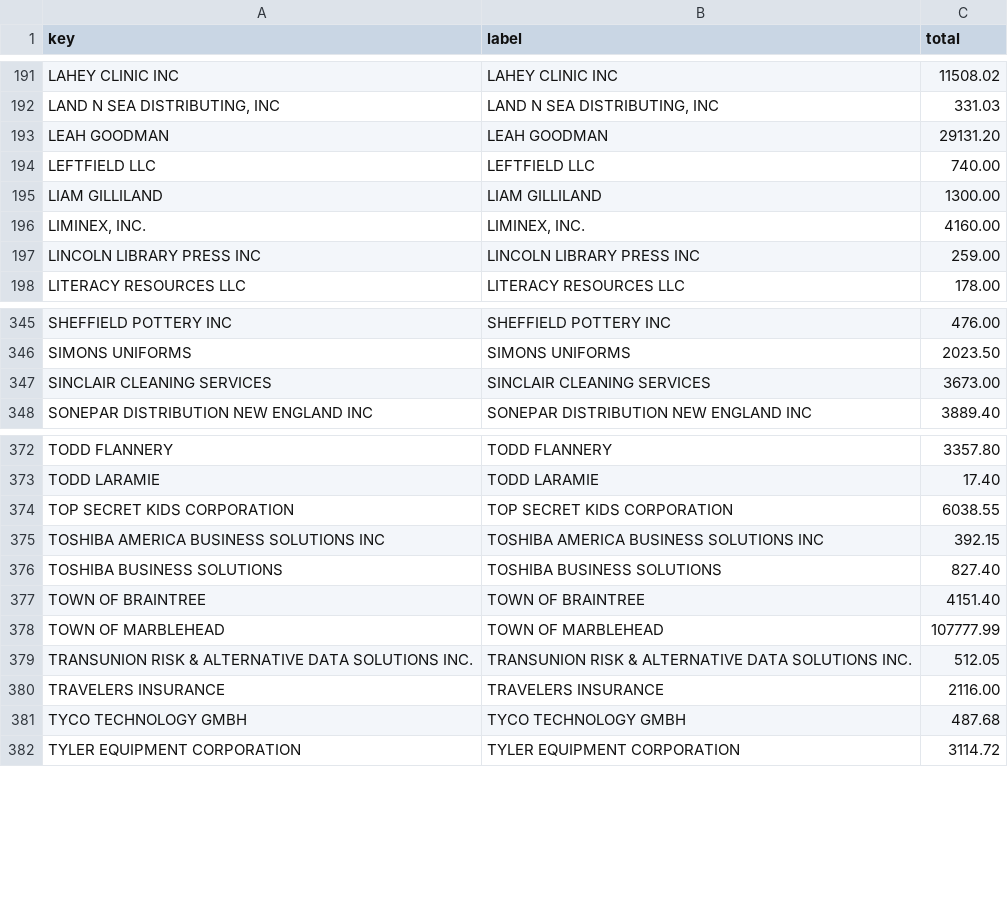
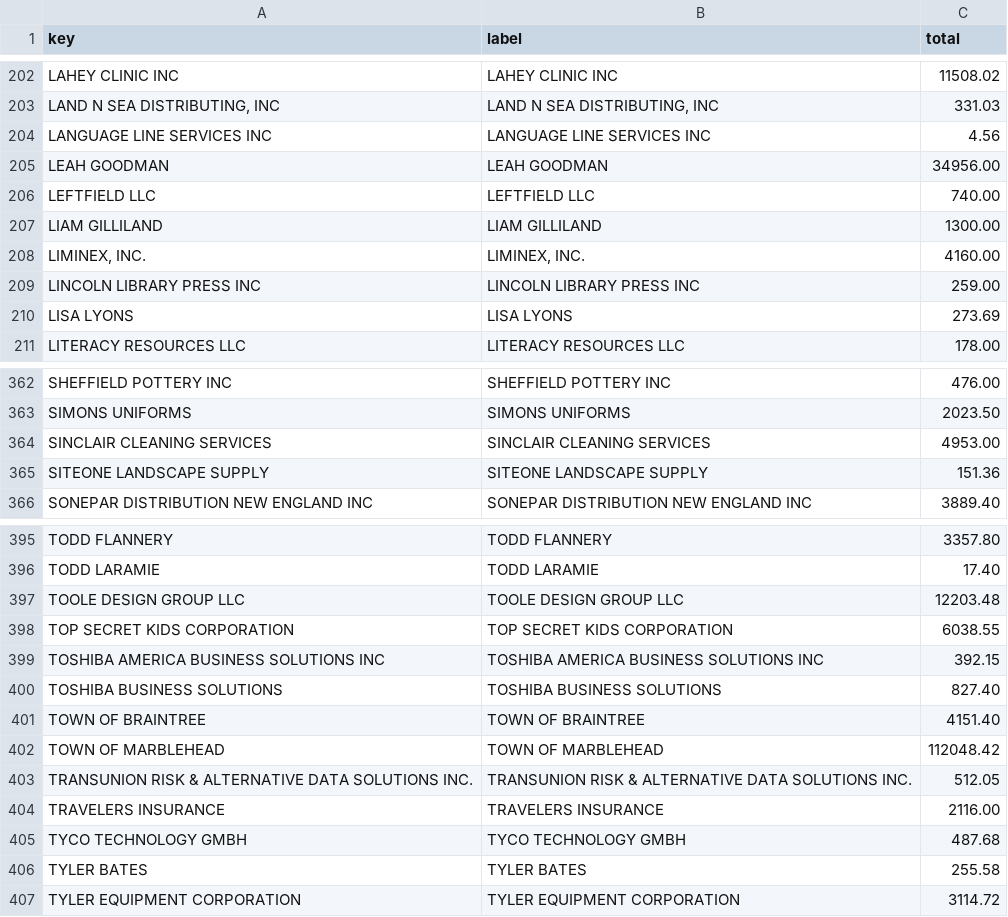
Before and after one commit to agbaber/marblehead, a CSV file: data/town_spending/vendor_totals.csv, drawn as a sheet; only a part is shown, gaps mark what is left out; the diff covers the shown part only.

```diff
--- a/data/town_spending/vendor_totals.csv
+++ b/data/town_spending/vendor_totals.csv
@@ -192,3 +203,4 @@ LAHEY CLINIC INC,LAHEY CLINIC INC,11508.02
 "LAND N SEA DISTRIBUTING, INC","LAND N SEA DISTRIBUTING, INC",331.03
-LEAH GOODMAN,LEAH GOODMAN,29131.20
+LANGUAGE LINE SERVICES INC,LANGUAGE LINE SERVICES INC,4.56
+LEAH GOODMAN,LEAH GOODMAN,34956.00
 LEFTFIELD LLC,LEFTFIELD LLC,740.00
@@ -197,2 +209,3 @@ LIAM GILLILAND,LIAM GILLILAND,1300.00
 LINCOLN LIBRARY PRESS INC,LINCOLN LIBRARY PRESS INC,259.00
+LISA LYONS,LISA LYONS,273.69
 LITERACY RESOURCES LLC,LITERACY RESOURCES LLC,178.00
@@ -346,3 +363,4 @@ SHEFFIELD POTTERY INC,SHEFFIELD POTTERY INC,476.00
 SIMONS UNIFORMS,SIMONS UNIFORMS,2023.50
-SINCLAIR CLEANING SERVICES,SINCLAIR CLEANING SERVICES,3673.00
+SINCLAIR CLEANING SERVICES,SINCLAIR CLEANING SERVICES,4953.00
+SITEONE LANDSCAPE SUPPLY,SITEONE LANDSCAPE SUPPLY,151.36
 SONEPAR DISTRIBUTION NEW ENGLAND INC,SONEPAR DISTRIBUTION NEW ENGLAND INC,3889.40
@@ -373,2 +396,3 @@ TODD FLANNERY,TODD FLANNERY,3357.80
 TODD LARAMIE,TODD LARAMIE,17.40
+TOOLE DESIGN GROUP LLC,TOOLE DESIGN GROUP LLC,12203.48
 TOP SECRET KIDS CORPORATION,TOP SECRET KIDS CORPORATION,6038.55
@@ -377,3 +401,3 @@ TOSHIBA BUSINESS SOLUTIONS,TOSHIBA BUSINESS SOLUTIONS,827.40
 TOWN OF BRAINTREE,TOWN OF BRAINTREE,4151.40
-TOWN OF MARBLEHEAD,TOWN OF MARBLEHEAD,107777.99
+TOWN OF MARBLEHEAD,TOWN OF MARBLEHEAD,112048.42
 TRANSUNION RISK & ALTERNATIVE DATA SOLUTIONS INC.,TRANSUNION RISK & ALTERNATIVE DATA SOLUTIONS INC.,512.05
@@ -381,2 +405,3 @@ TRAVELERS INSURANCE,TRAVELERS INSURANCE,2116.00
 TYCO TECHNOLOGY GMBH,TYCO TECHNOLOGY GMBH,487.68
+TYLER BATES,TYLER BATES,255.58
 TYLER EQUIPMENT CORPORATION,TYLER EQUIPMENT CORPORATION,3114.72
```
Also changed, not shown: 22 added rows and 35 edited cells elsewhere in this file, data/town_spending/department_totals.csv, 1 other file.
